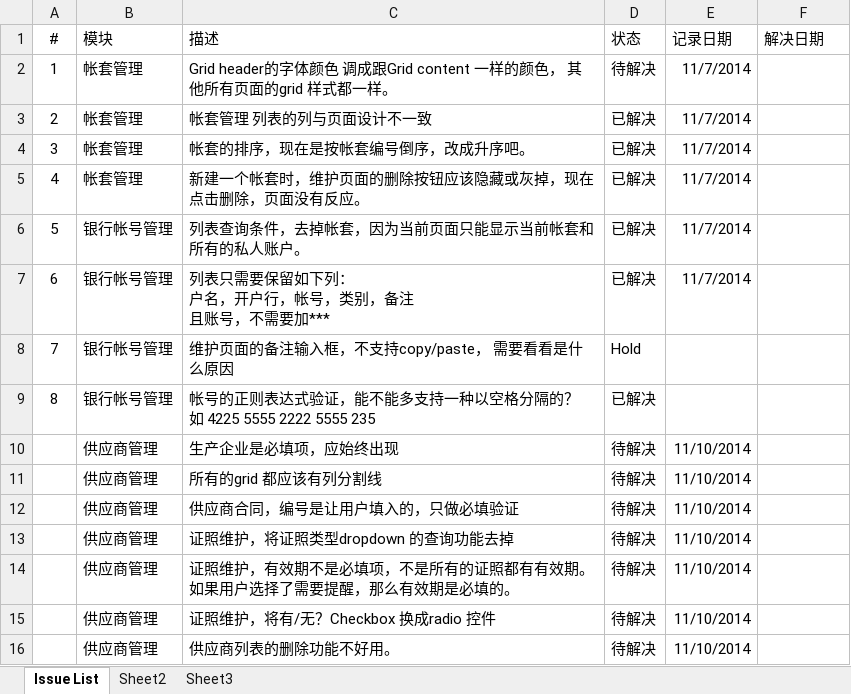
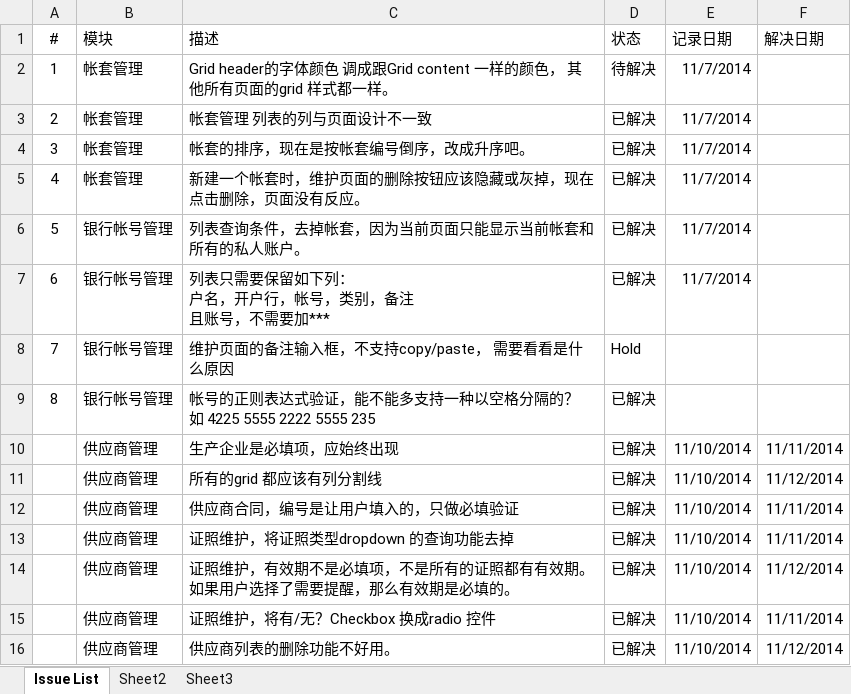
Before and after one commit to YinzhiWang/Zhongding, an Excel workbook: Docs/Testing Issue List.xlsx, sheet Issue List, drawn as a sheet; values as stored, in another font and other column widths than the file's, no borders; charts and pictures not drawn; the diff names each change by its address in the sheet, - before the commit and + after, or states it on an @@ line.

Commit message:
Resolved some issues opened on 2014/11/10

```diff
--- a/Docs/Testing Issue List.xlsx (sheet Issue List)
+++ b/Docs/Testing Issue List.xlsx (sheet Issue List)
-D10:D16 (状态): 待解决
+D10:D16 (状态): 已解决
-F10 (解决日期): (empty)
+F10 (解决日期): 11/11/2014
-F11 (解决日期): (empty)
+F11 (解决日期): 11/12/2014
-F12:F13 (解决日期): (empty)
+F12:F13 (解决日期): 11/11/2014
-F14 (解决日期): (empty)
+F14 (解决日期): 11/12/2014
-F15 (解决日期): (empty)
+F15 (解决日期): 11/11/2014
-F16 (解决日期): (empty)
+F16 (解决日期): 11/12/2014
```
Also changed, not shown: 19 other files.
